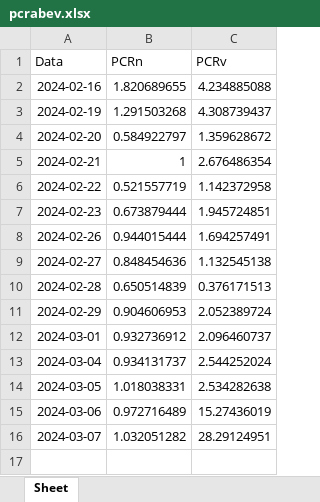
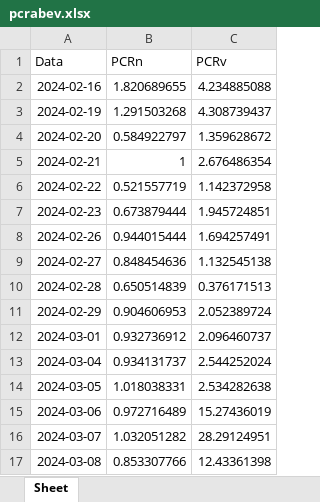
Before and after one commit to server0808/harpa, an Excel workbook: pcrabev.xlsx, sheet Sheet, drawn as a sheet; values as stored, in another font and other column widths than the file's, no borders; the diff names each change by its address in the sheet, - before the commit and + after, or states it on an @@ line.

```diff
--- a/pcrabev.xlsx (sheet Sheet)
+++ b/pcrabev.xlsx (sheet Sheet)
+row 17: 2024-03-08 | 0.853307766 | 12.43361398
```
Also changed, not shown: bova11_disaster.xlsx, pcrbbdc.xlsx, 5 other files.
